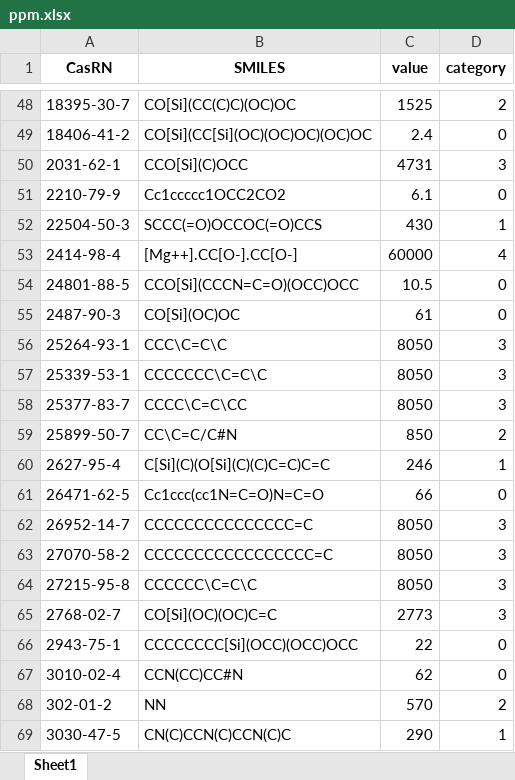
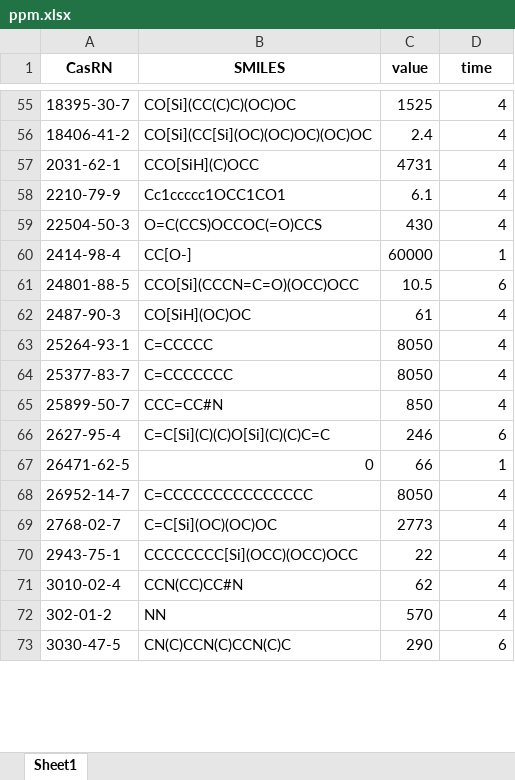
Before and after one commit to ok69531/inhalation, an Excel workbook: tg403/data/ppm.xlsx, sheet Sheet1, drawn as a sheet; only a part is shown, gaps mark what is left out; values as stored, in another font and other column widths than the file's, no borders; removed rows and columns are numbered as before the commit, all else as after; the diff covers the shown part only; the diff names each change by its address in the sheet, - before the commit and + after, or states it on an @@ line.

```diff
--- a/tg403/data/ppm.xlsx (sheet Sheet1)
+++ b/tg403/data/ppm.xlsx (sheet Sheet1)
-D1: category
+D1: time
-D55 (time): 2
+D55 (time): 4
-D56 (time): 0
+D56 (time): 4
-B57 (SMILES): CCO[Si](C)OCC
+B57 (SMILES): CCO[SiH](C)OCC
-D57 (time): 3
+D57 (time): 4
-B58 (SMILES): Cc1ccccc1OCC2CO2
+B58 (SMILES): Cc1ccccc1OCC1CO1
-D58 (time): 0
+D58 (time): 4
-B59 (SMILES): SCCC(=O)OCCOC(=O)CCS
+B59 (SMILES): O=C(CCS)OCCOC(=O)CCS
-D59 (time): 1
+D59 (time): 4
-B60 (SMILES): [Mg++].CC[O-].CC[O-]
+B60 (SMILES): CC[O-]
-D60 (time): 4
+D60 (time): 1
-D61 (time): 0
+D61 (time): 6
-B62 (SMILES): CO[Si](OC)OC
+B62 (SMILES): CO[SiH](OC)OC
-D62 (time): 0
+D62 (time): 4
-B63 (SMILES): CCC\C=C\C
+B63 (SMILES): C=CCCCC
-D63 (time): 3
+D63 (time): 4
-row 57: 25339-53-1 | CCCCCCC\C=C\C | 8050 | 3
-B64 (SMILES): CCCC\C=C\CC
+B64 (SMILES): C=CCCCCCC
-D64 (time): 3
+D64 (time): 4
-B65 (SMILES): CC\C=C/C#N
+B65 (SMILES): CCC=CC#N
-D65 (time): 2
+D65 (time): 4
-B66 (SMILES): C[Si](C)(O[Si](C)(C)C=C)C=C
+B66 (SMILES): C=C[Si](C)(C)O[Si](C)(C)C=C
-D66 (time): 1
+D66 (time): 6
-B67 (SMILES): Cc1ccc(cc1N=C=O)N=C=O
+B67 (SMILES): 0
-D67 (time): 0
+D67 (time): 1
-B68 (SMILES): CCCCCCCCCCCCCCC=C
+B68 (SMILES): C=CCCCCCCCCCCCCCC
-D68 (time): 3
+D68 (time): 4
-row 63: 27070-58-2 | CCCCCCCCCCCCCCCCC=C | 8050 | 3
-row 64: 27215-95-8 | CCCCCC\C=C\C | 8050 | 3
-B69 (SMILES): CO[Si](OC)(OC)C=C
+B69 (SMILES): C=C[Si](OC)(OC)OC
-D69 (time): 3
+D69 (time): 4
-D70:D71 (time): 0
+D70:D71 (time): 4
-D72 (time): 2
+D72 (time): 4
-D73 (time): 1
+D73 (time): 6
```
Also changed, not shown: 14 added rows, 6 removed rows and 157 edited cells elsewhere in this sheet, tg403/data/mgl.xlsx.
